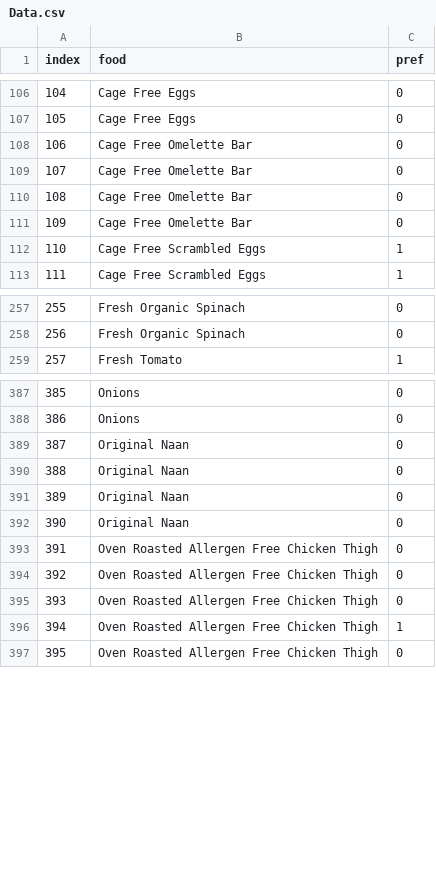
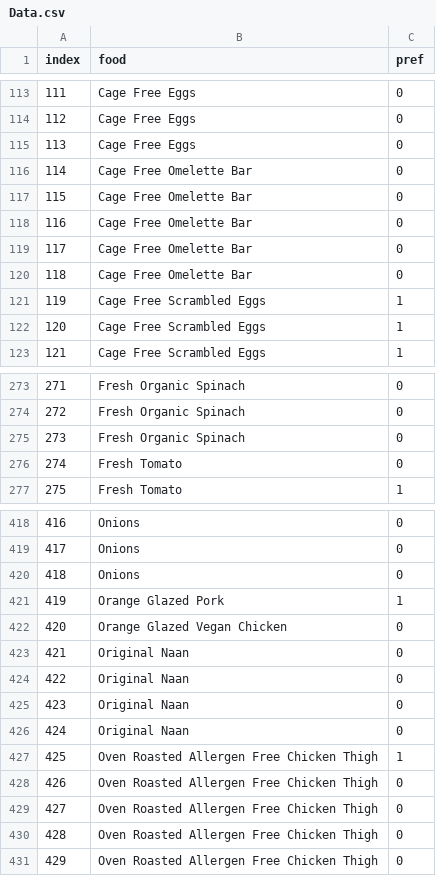
Before and after one commit to 7w0r4ng3s/menu_scraping, a CSV file: Data.csv, drawn as a sheet; only a part is shown, gaps mark what is left out; the diff covers the shown part only; the diff names each change by its address in the sheet, - before the commit and + after, or states it on an @@ line.

```diff
--- a/Data.csv
+++ b/Data.csv
@@ column A (index) renumbered between rows 6 and 675 @@
+row 115: 113 | Cage Free Eggs | 0
+row 120: 118 | Cage Free Omelette Bar | 0
+row 121: 119 | Cage Free Scrambled Eggs | 1
+row 275: 273 | Fresh Organic Spinach | 0
+row 276: 274 | Fresh Tomato | 0
+row 420: 418 | Onions | 0
+row 421: 419 | Orange Glazed Pork | 1
+row 422: 420 | Orange Glazed Vegan Chicken | 0
@@ row 396 moved to row 427: 425 @@
```
Also changed, not shown: 47 added rows and 17 moved rows elsewhere in this file, 2 other files.
